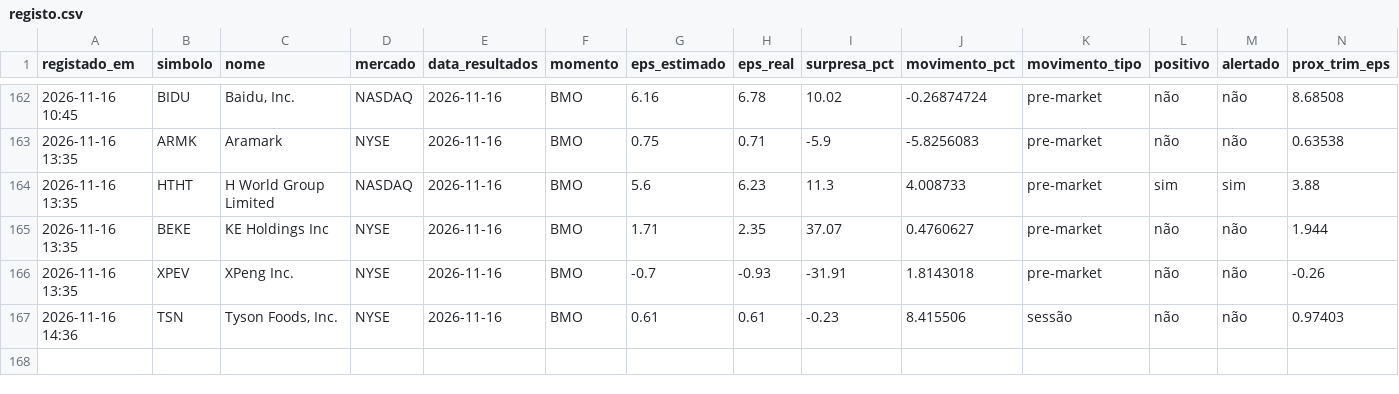
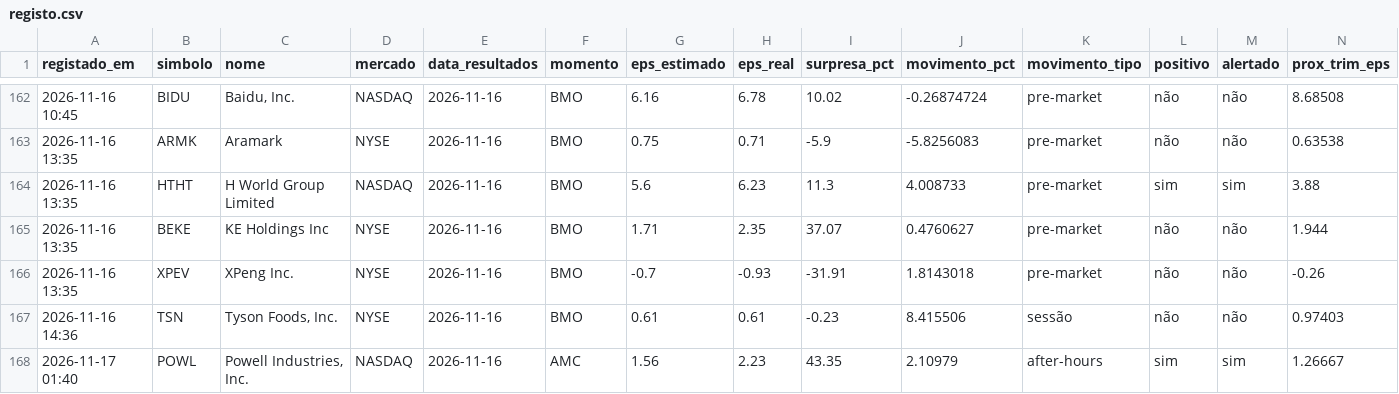
Before and after one commit to luispereira1999/bot-resultados, a CSV file: data/registo.csv, drawn as a sheet; only a part is shown, gaps mark what is left out; rows hold the shown columns only; the diff names each change by its address in the sheet, - before the commit and + after, or states it on an @@ line.

```diff
--- a/data/registo.csv
+++ b/data/registo.csv
+row 168: 2026-11-17 01:40 | POWL | Powell Industries, Inc. | NASDAQ | 2026-11-16 | AMC | 1.56 | 2.23 | 43.35 | 2.10979 | after-hours | sim | sim | 1.26667
```
Also changed, not shown: 1 other file.
